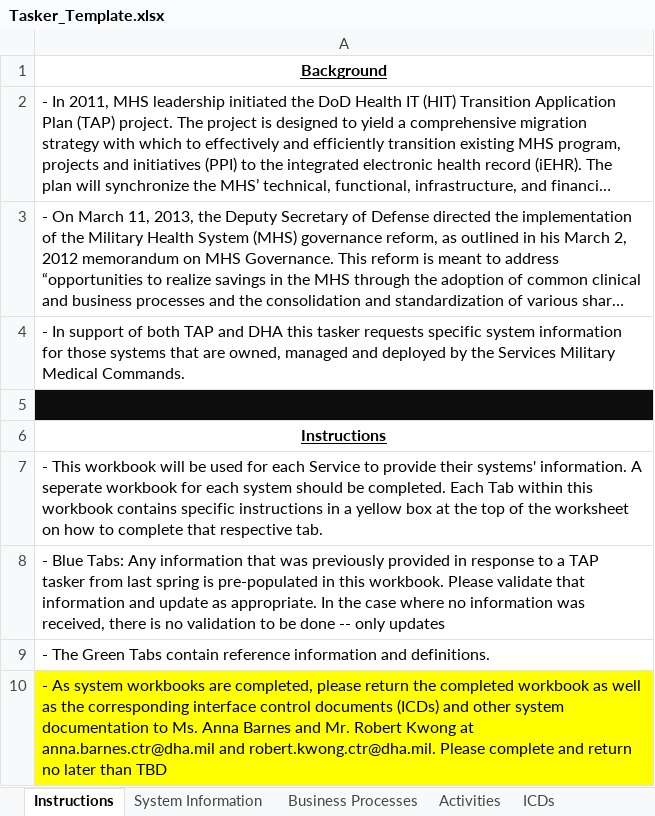
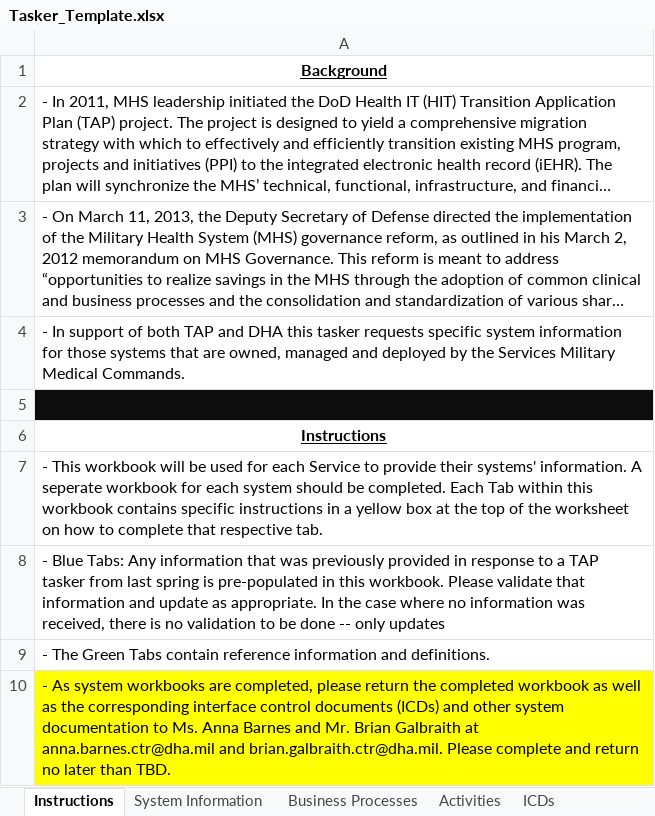
Before and after one commit to SEMOSS/Semoss, an Excel workbook: export/Reports/Tasker_Template.xlsx, sheet Instructions, drawn as a sheet; long unchanged cells end in …; values as stored, in another font and other column widths than the file's, no borders; the diff names each change by its address in the sheet, - before the commit and + after, or states it on an @@ line.

Commit message:
Updated template to reflect new POCs for OTM/TAP.
git-svn-id: svn://107.170.10.188:8080/Semoss/trunk@3251 ef391c1c-ee15-45f7-b1d6-dde3d27a2169

Former-commit-id: ba8669aa429baafd777994b550d4925832648c83

```diff
--- a/export/Reports/Tasker_Template.xlsx (sheet Instructions)
+++ b/export/Reports/Tasker_Template.xlsx (sheet Instructions)
-A10: …and Mr. Robert Kwong at anna.barnes.ctr@dha.mil and robert.kwong.ctr@dha.mil. Please complete and return no later than TBD
+A10: …and Mr. Brian Galbraith at anna.barnes.ctr@dha.mil and brian.galbraith.ctr@dha.mil. Please complete and return no later than TBD.
```
